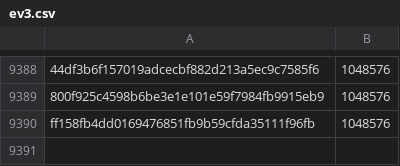
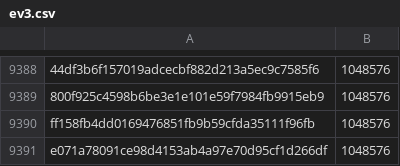
Before and after one commit to pybricks/pybricks-micropython, a CSV file: ev3.csv, drawn as a sheet; only a part is shown, gaps mark what is left out; the diff names each change by its address in the sheet, - before the commit and + after, or states it on an @@ line.

Commit message:
ev3: Add e071a780: 1048576 (+0).

```diff
--- a/ev3.csv
+++ b/ev3.csv
+row 9391: e071a78091ce98d4153ab4a97e70d95cf1d266df | 1048576
```
